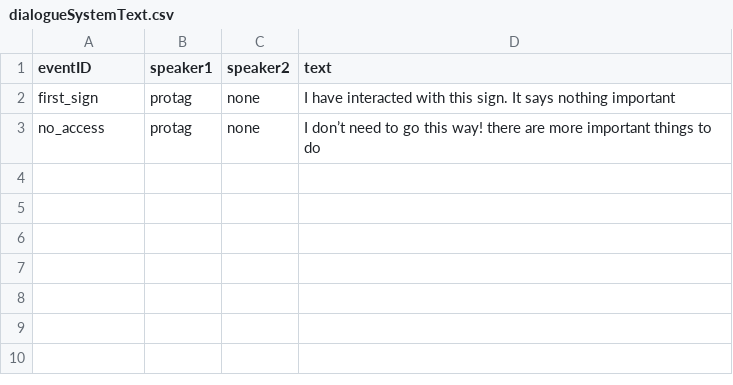
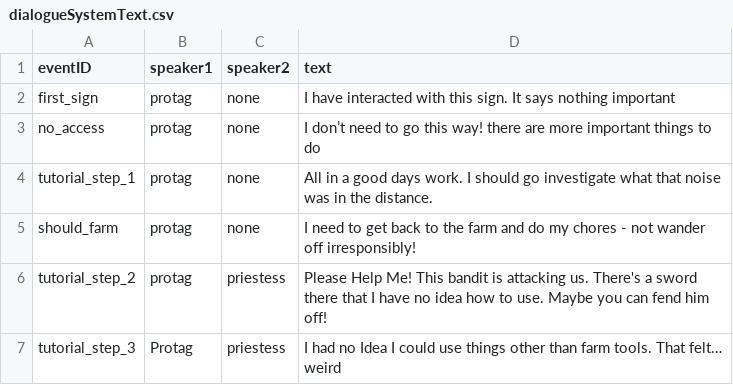
Before and after one commit to aroberts5127/PirateGameJam16, a CSV file: Assets/Resources/dialogueSystemText.csv, drawn as a sheet.

```diff
--- a/Assets/Resources/dialogueSystemText.csv
+++ b/Assets/Resources/dialogueSystemText.csv
@@ -3 +3,5 @@ first_sign,protag,none,I have interacted with this sign. It says nothing importa
 no_access,protag,none,I don’t need to go this way! there are more important things to do
+tutorial_step_1,protag,none,All in a good days work. I should go investigate what that noise was in the distance.
+should_farm,protag,none,I need to get back to the farm and do my chores - not wander off irresponsibly!
+tutorial_step_2,protag,priestess,Please Help Me! This bandit is attacking us. There's a sword there that I have no idea how to use. Maybe you can fend him off!
+tutorial_step_3,Protag,priestess,I had no Idea I could use things other than farm tools. That felt… weird
```
Also changed, not shown: 22 other files.
